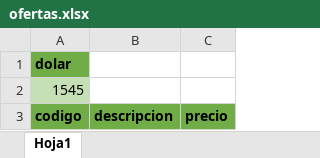
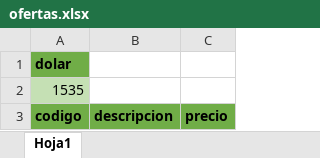
Before and after one commit to agustinlina/fire_base_union, an Excel workbook: public/ofertas.xlsx, sheet Hoja1, drawn as a sheet; values as stored, in another font and other column widths than the file's, no borders; the diff names each change by its address in the sheet, - before the commit and + after, or states it on an @@ line.

Commit message:
hola

```diff
--- a/public/ofertas.xlsx (sheet Hoja1)
+++ b/public/ofertas.xlsx (sheet Hoja1)
-A2: 1545
+A2: 1535
```
